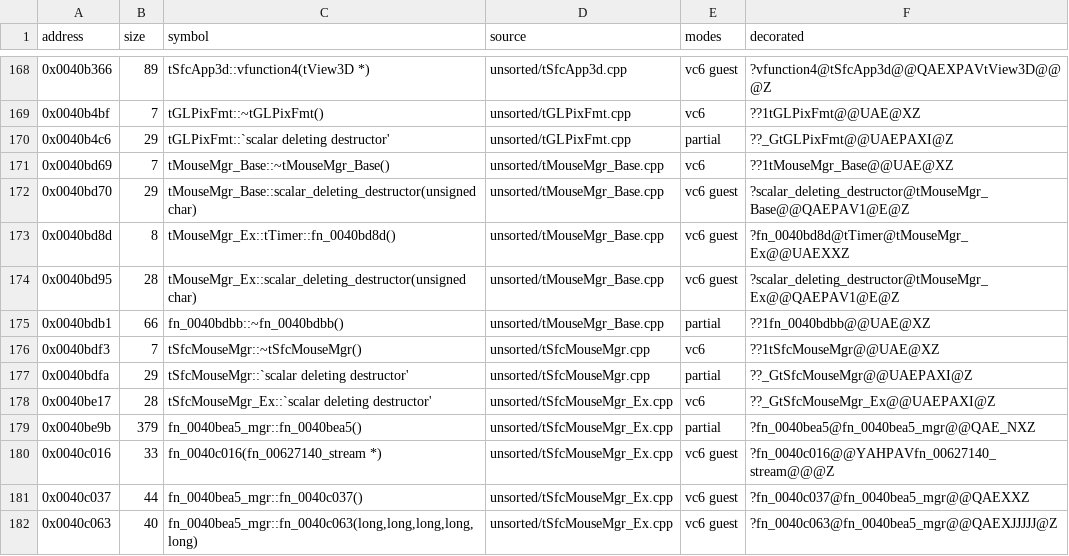
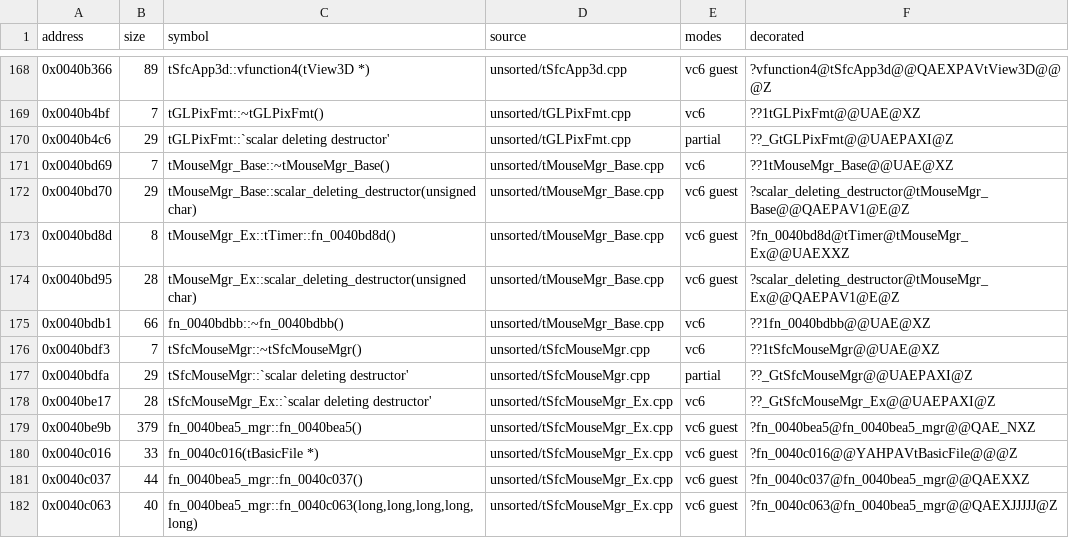
Before and after one commit to marinohardin/SFC2-decomp, a TSV file: op/manifest.tsv, drawn as a sheet; only a part is shown, gaps mark what is left out.

Commit message:
chore(op): record the two near-miss fixes and regenerate the manifest

```diff
--- a/op/manifest.tsv
+++ b/op/manifest.tsv
@@ -174,3 +174,3 @@ address	size	symbol	source	modes	decorated
 0x0040bd95	28	tMouseMgr_Ex::scalar_deleting_destructor(unsigned char)	unsorted/tMouseMgr_Base.cpp	vc6 guest	?scalar_deleting_destructor@tMouseMgr_Ex@@QAEPAV1@E@Z
-0x0040bdb1	66	fn_0040bdbb::~fn_0040bdbb()	unsorted/tMouseMgr_Base.cpp	partial	??1fn_0040bdbb@@UAE@XZ
+0x0040bdb1	66	fn_0040bdbb::~fn_0040bdbb()	unsorted/tMouseMgr_Base.cpp	vc6	??1fn_0040bdbb@@UAE@XZ
 0x0040bdf3	7	tSfcMouseMgr::~tSfcMouseMgr()	unsorted/tSfcMouseMgr.cpp	vc6	??1tSfcMouseMgr@@UAE@XZ
@@ -178,4 +178,4 @@ address	size	symbol	source	modes	decorated
 0x0040be17	28	tSfcMouseMgr_Ex::`scalar deleting destructor'	unsorted/tSfcMouseMgr_Ex.cpp	vc6	??_GtSfcMouseMgr_Ex@@UAEPAXI@Z
-0x0040be9b	379	fn_0040bea5_mgr::fn_0040bea5()	unsorted/tSfcMouseMgr_Ex.cpp	partial	?fn_0040bea5@fn_0040bea5_mgr@@QAE_NXZ
-0x0040c016	33	fn_0040c016(fn_00627140_stream *)	unsorted/tSfcMouseMgr_Ex.cpp	vc6 guest	?fn_0040c016@@YAHPAVfn_00627140_stream@@@Z
+0x0040be9b	379	fn_0040bea5_mgr::fn_0040bea5()	unsorted/tSfcMouseMgr_Ex.cpp	vc6 guest	?fn_0040bea5@fn_0040bea5_mgr@@QAE_NXZ
+0x0040c016	33	fn_0040c016(tBasicFile *)	unsorted/tSfcMouseMgr_Ex.cpp	vc6 guest	?fn_0040c016@@YAHPAVtBasicFile@@@Z
 0x0040c037	44	fn_0040bea5_mgr::fn_0040c037()	unsorted/tSfcMouseMgr_Ex.cpp	vc6 guest	?fn_0040c037@fn_0040bea5_mgr@@QAEXXZ
```
Also changed, not shown: 2 other files.
